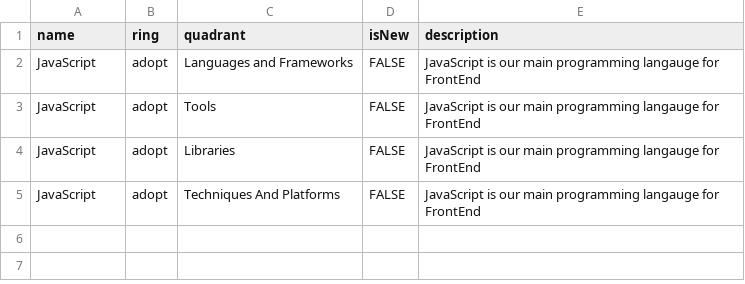
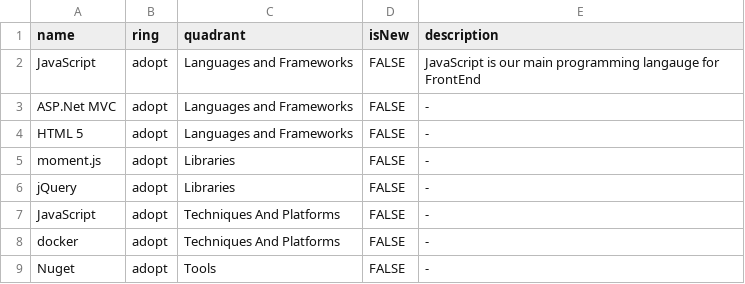
Before and after one commit to danamulyana/TechRadarSHP, a CSV file: frontend.csv, drawn as a sheet.

Commit message:
Add files via upload

```diff
--- a/frontend.csv
+++ b/frontend.csv
@@ -2,4 +2,8 @@ name,ring,quadrant,isNew,description
 JavaScript,adopt,Languages and Frameworks,FALSE,JavaScript is our main programming langauge for FrontEnd
-JavaScript,adopt,Tools,FALSE,JavaScript is our main programming langauge for FrontEnd
-JavaScript,adopt,Libraries,FALSE,JavaScript is our main programming langauge for FrontEnd
-JavaScript,adopt,Techniques And Platforms,FALSE,JavaScript is our main programming langauge for FrontEnd
+ASP.Net MVC,adopt,Languages and Frameworks,FALSE,-
+HTML 5,adopt,Languages and Frameworks,FALSE,-
+moment.js,adopt,Libraries,FALSE,-
+jQuery,adopt,Libraries,FALSE,-
+JavaScript,adopt,Techniques And Platforms,FALSE,-
+docker,adopt,Techniques And Platforms,FALSE,-
+Nuget,adopt,Tools,FALSE,-
```
